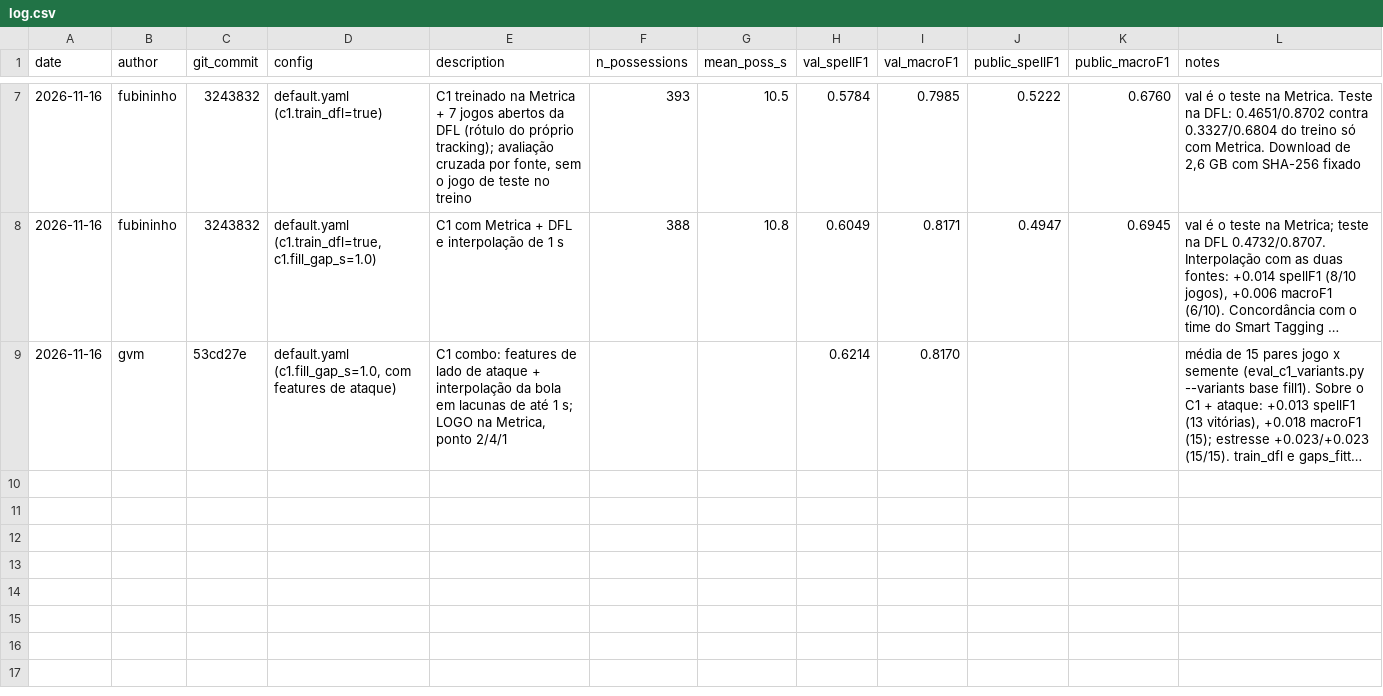
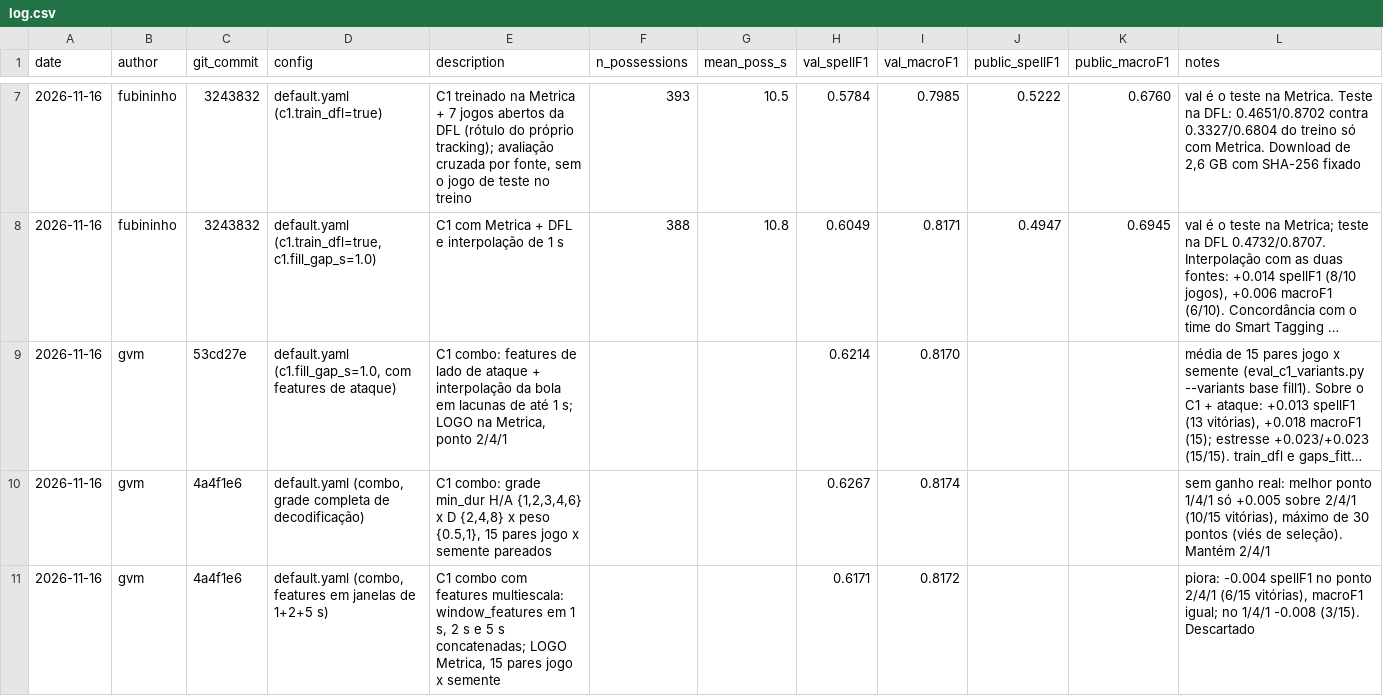
Before and after one commit to SALabUFMG/mtah27, a CSV file: experiments/log.csv, drawn as a sheet; only a part is shown, gaps mark what is left out; long unchanged cells end in …; the diff names each change by its address in the sheet, - before the commit and + after, or states it on an @@ line.

```diff
--- a/experiments/log.csv
+++ b/experiments/log.csv
+row 10: 2026-11-16 | gvm | 4a4f1e6 | default.yaml (combo, grade completa de decodificação) | C1 combo: grade min_dur H/A {1,2,3,4,6} x D {2,4,8} x peso {0.5,1}, 15 pares jogo x semente pareados |  |  | 0.6267 | 0.8174 |  |  | sem ganho real: melhor ponto 1/4/1 só +0.005 sobre 2/4/1 (10/15 vitórias), máximo de 30 pontos (viés de seleção). Mantém 2/4/1
+row 11: 2026-11-16 | gvm | 4a4f1e6 | default.yaml (combo, features em janelas de 1+2+5 s) | C1 combo com features multiescala: window_features em 1 s, 2 s e 5 s concatenadas; LOGO Metrica, 15 pares jogo x semente |  |  | 0.6171 | 0.8172 |  |  | piora: -0.004 spellF1 no ponto 2/4/1 (6/15 vitórias), macroF1 igual; no 1/4/1 -0.008 (3/15). Descartado
```
